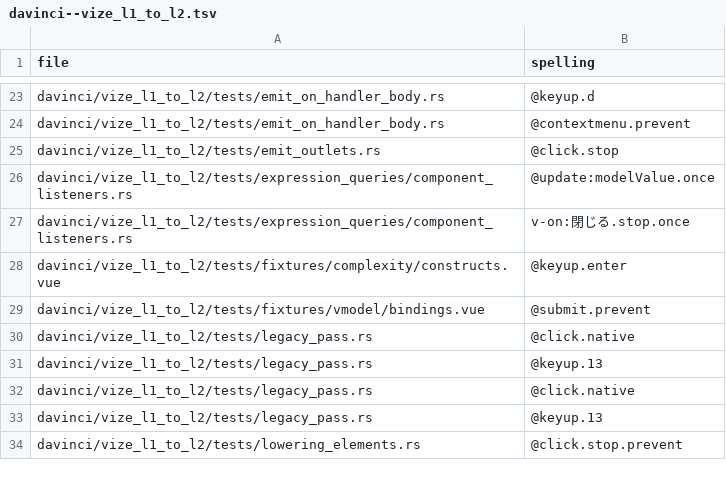
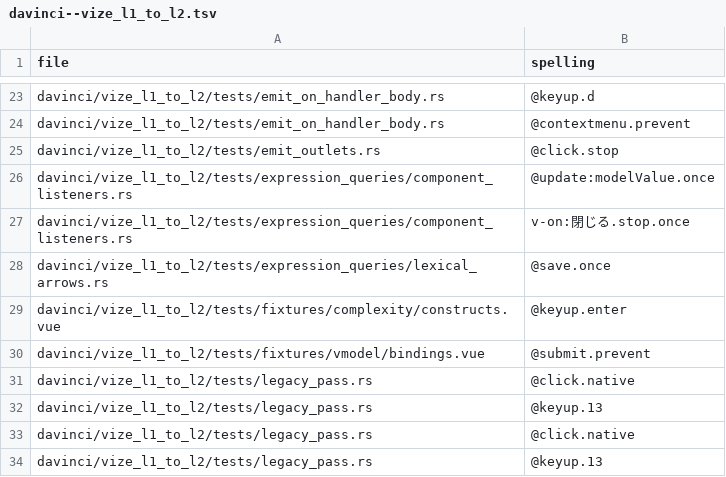
Before and after one commit to ubugeeei-prod/vize, a TSV file: docs/davinci/plan/v-on-corpus/davinci--vize_l1_to_l2.tsv, drawn as a sheet; only a part is shown, gaps mark what is left out; the shorter side is filled out with more unchanged rows; the diff names each change by its address in the sheet, - before the commit and + after, or states it on an @@ line.

```diff
--- a/docs/davinci/plan/v-on-corpus/davinci--vize_l1_to_l2.tsv
+++ b/docs/davinci/plan/v-on-corpus/davinci--vize_l1_to_l2.tsv
+row 28: davinci/vize_l1_to_l2/tests/expression_queries/lexical_arrows.rs | @save.once
```
Also changed, not shown: docs/davinci/plan/storage-inventory.tsv, 58 other files.
